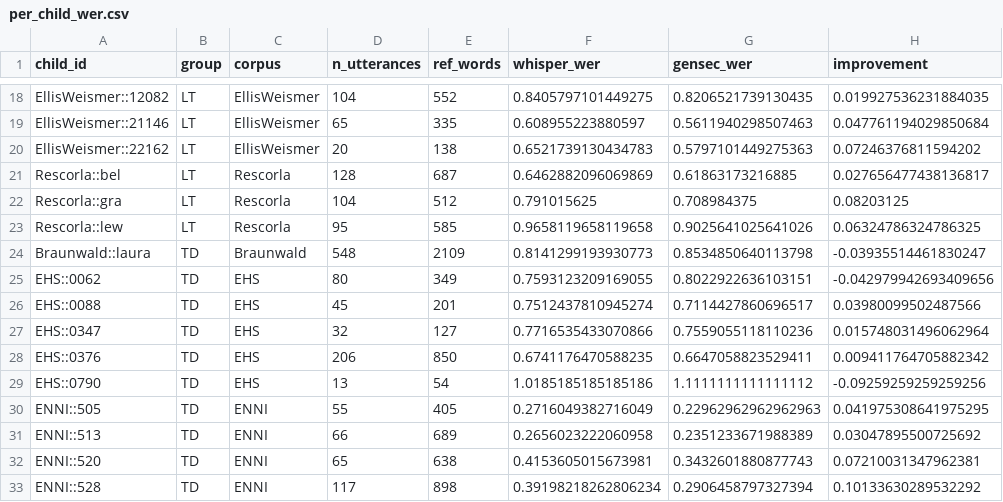
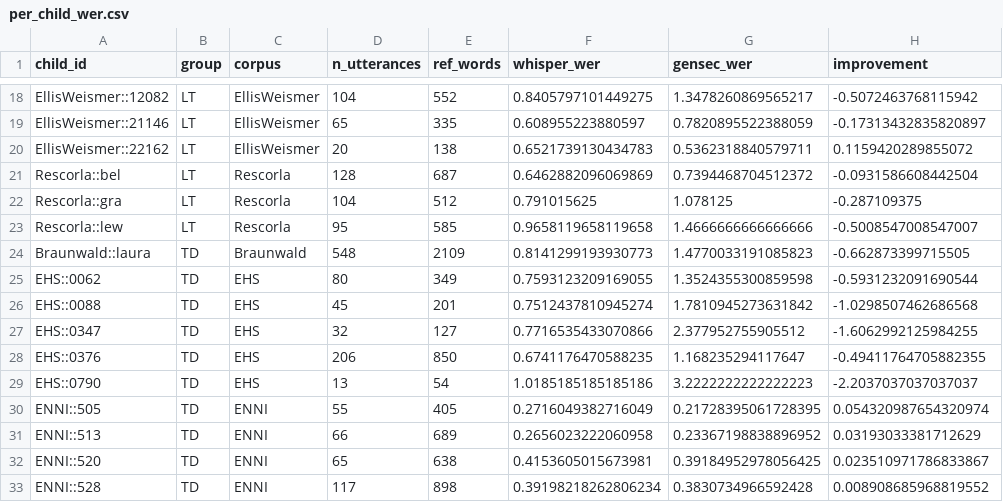
Before and after one commit to girwandhakal/gensec-asr, a CSV file: evaluation_results/analysis/per_child_wer.csv, drawn as a sheet; only a part is shown, gaps mark what is left out; the diff covers the shown part only; the diff names each change by its address in the sheet, - before the commit and + after, or states it on an @@ line.

```diff
--- a/evaluation_results/analysis/per_child_wer.csv
+++ b/evaluation_results/analysis/per_child_wer.csv
-G18 (gensec_wer): 0.8206521739130435
+G18 (gensec_wer): 1.3478260869565217
-H18 (improvement): 0.019927536231884035
+H18 (improvement): -0.5072463768115942
-G19 (gensec_wer): 0.5611940298507463
+G19 (gensec_wer): 0.7820895522388059
-H19 (improvement): 0.047761194029850684
+H19 (improvement): -0.17313432835820897
-G20 (gensec_wer): 0.5797101449275363
+G20 (gensec_wer): 0.5362318840579711
-H20 (improvement): 0.07246376811594202
+H20 (improvement): 0.1159420289855072
-G21 (gensec_wer): 0.61863173216885
+G21 (gensec_wer): 0.7394468704512372
-H21 (improvement): 0.027656477438136817
+H21 (improvement): -0.0931586608442504
-G22 (gensec_wer): 0.708984375
+G22 (gensec_wer): 1.078125
-H22 (improvement): 0.08203125
+H22 (improvement): -0.287109375
-G23 (gensec_wer): 0.9025641025641026
+G23 (gensec_wer): 1.4666666666666666
-H23 (improvement): 0.06324786324786325
+H23 (improvement): -0.5008547008547007
-G24 (gensec_wer): 0.8534850640113798
+G24 (gensec_wer): 1.4770033191085823
-H24 (improvement): -0.03935514461830247
+H24 (improvement): -0.662873399715505
-G25 (gensec_wer): 0.8022922636103151
+G25 (gensec_wer): 1.3524355300859598
-H25 (improvement): -0.042979942693409656
+H25 (improvement): -0.5931232091690544
-G26 (gensec_wer): 0.7114427860696517
+G26 (gensec_wer): 1.7810945273631842
-H26 (improvement): 0.03980099502487566
+H26 (improvement): -1.0298507462686568
-G27 (gensec_wer): 0.7559055118110236
+G27 (gensec_wer): 2.377952755905512
-H27 (improvement): 0.015748031496062964
+H27 (improvement): -1.6062992125984255
-G28 (gensec_wer): 0.6647058823529411
+G28 (gensec_wer): 1.168235294117647
-H28 (improvement): 0.009411764705882342
+H28 (improvement): -0.49411764705882355
-G29 (gensec_wer): 1.1111111111111112
+G29 (gensec_wer): 3.2222222222222223
-H29 (improvement): -0.09259259259259256
+H29 (improvement): -2.2037037037037037
-G30 (gensec_wer): 0.22962962962962963
+G30 (gensec_wer): 0.21728395061728395
-H30 (improvement): 0.041975308641975295
+H30 (improvement): 0.054320987654320974
-G31 (gensec_wer): 0.2351233671988389
+G31 (gensec_wer): 0.23367198838896952
-H31 (improvement): 0.03047895500725692
+H31 (improvement): 0.03193033381712629
-G32 (gensec_wer): 0.3432601880877743
+G32 (gensec_wer): 0.39184952978056425
-H32 (improvement): 0.07210031347962381
+H32 (improvement): 0.023510971786833867
-G33 (gensec_wer): 0.2906458797327394
+G33 (gensec_wer): 0.3830734966592428
-H33 (improvement): 0.10133630289532292
+H33 (improvement): 0.008908685968819552
```
Also changed, not shown: 162 edited cells elsewhere in this file, 19 other files.
